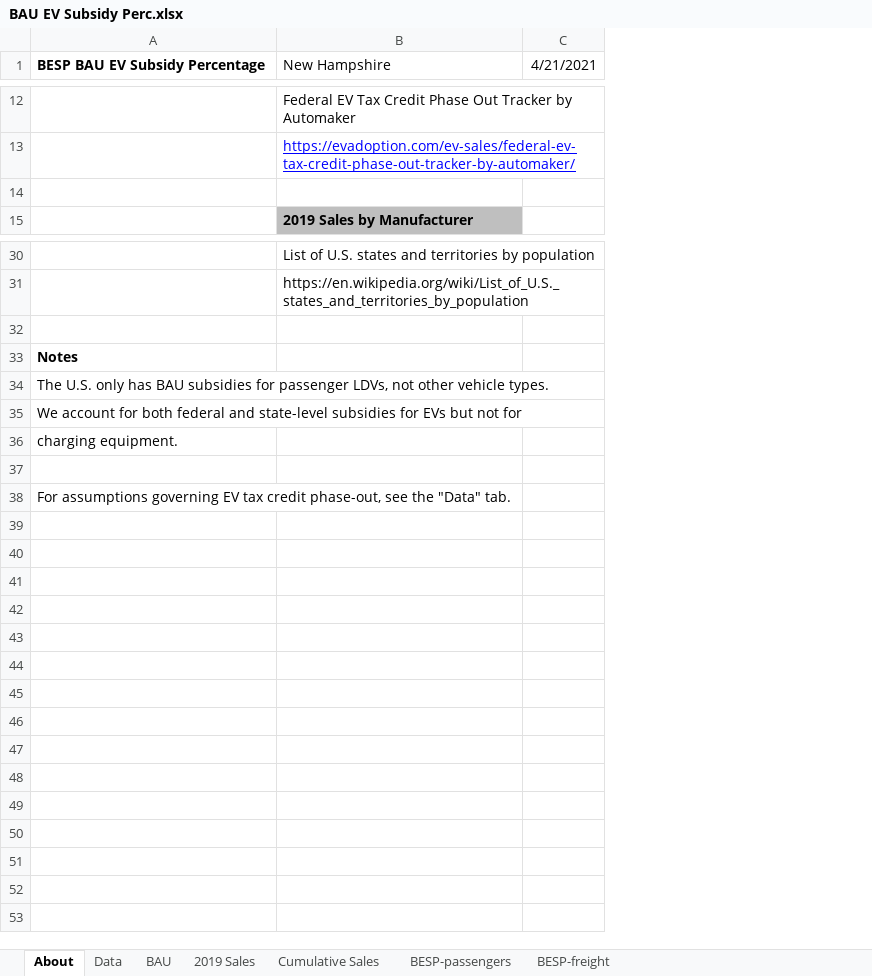
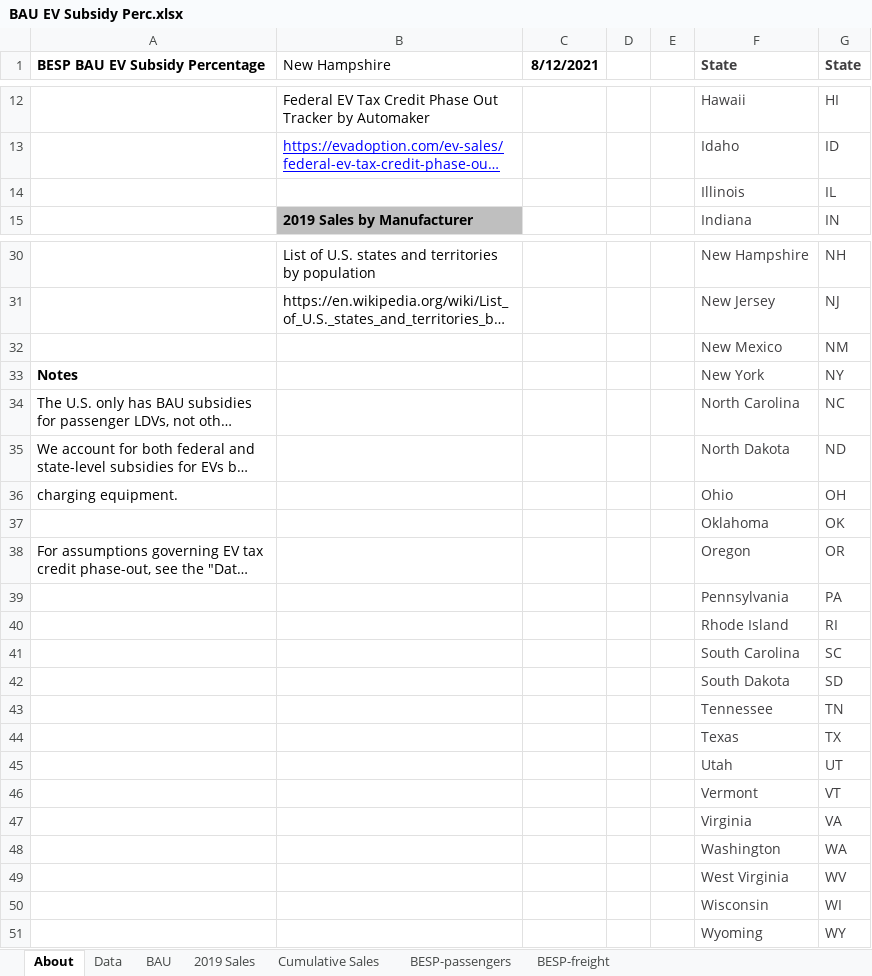
Before and after one commit to EnergyInnovation/eps-newhampshire, an Excel workbook: InputData/trans/BESP/BAU EV Subsidy Perc.xlsx, sheet About, drawn as a sheet; only a part is shown, gaps mark what is left out; long unchanged cells end in …; values as stored, in another font and other column widths than the file's, no borders; removed rows and columns are numbered as before the commit, all else as after; the diff covers the shown part only; the diff names each change by its address in the sheet, - before the commit and + after, or states it on an @@ line.

```diff
--- a/InputData/trans/BESP/BAU EV Subsidy Perc.xlsx (sheet About)
+++ b/InputData/trans/BESP/BAU EV Subsidy Perc.xlsx (sheet About)
-column C (4/21/2021), empty
+column C (8/12/2021), empty
+column D, empty
+column E, empty
+column F (State), rows 12-15: Hawaii | Idaho | Illinois | Indiana; rows 30-38: New Hampshire | New Jersey | New Mexico | New York | North Carolina | North Dakota | Ohio | Oklahoma | Oregon
+column G (State), rows 12-15: HI | ID | IL | IN; rows 30-38: NH | NJ | NM | NY | NC | ND | OH | OK | OR
-row 14: (empty)
+row 14:  |  |  |  |  | Illinois | IL
-row 32: (empty)
+row 32:  |  |  |  |  | New Mexico | NM
-row 37: (empty)
+row 37:  |  |  |  |  | Oklahoma | OK
+row 39:  |  |  |  |  | Pennsylvania | PA
+row 40:  |  |  |  |  | Rhode Island | RI
+row 41:  |  |  |  |  | South Carolina | SC
+row 42:  |  |  |  |  | South Dakota | SD
+row 43:  |  |  |  |  | Tennessee | TN
+row 44:  |  |  |  |  | Texas | TX
+row 45:  |  |  |  |  | Utah | UT
+row 46:  |  |  |  |  | Vermont | VT
+row 47:  |  |  |  |  | Virginia | VA
+row 48:  |  |  |  |  | Washington | WA
+row 49:  |  |  |  |  | West Virginia | WV
+row 50:  |  |  |  |  | Wisconsin | WI
+row 51:  |  |  |  |  | Wyoming | WY
```
Also changed, not shown: 9 edited cells elsewhere in this sheet, sheet BAU, sheet Data, sheet BESP-passengers, 6 other files.
